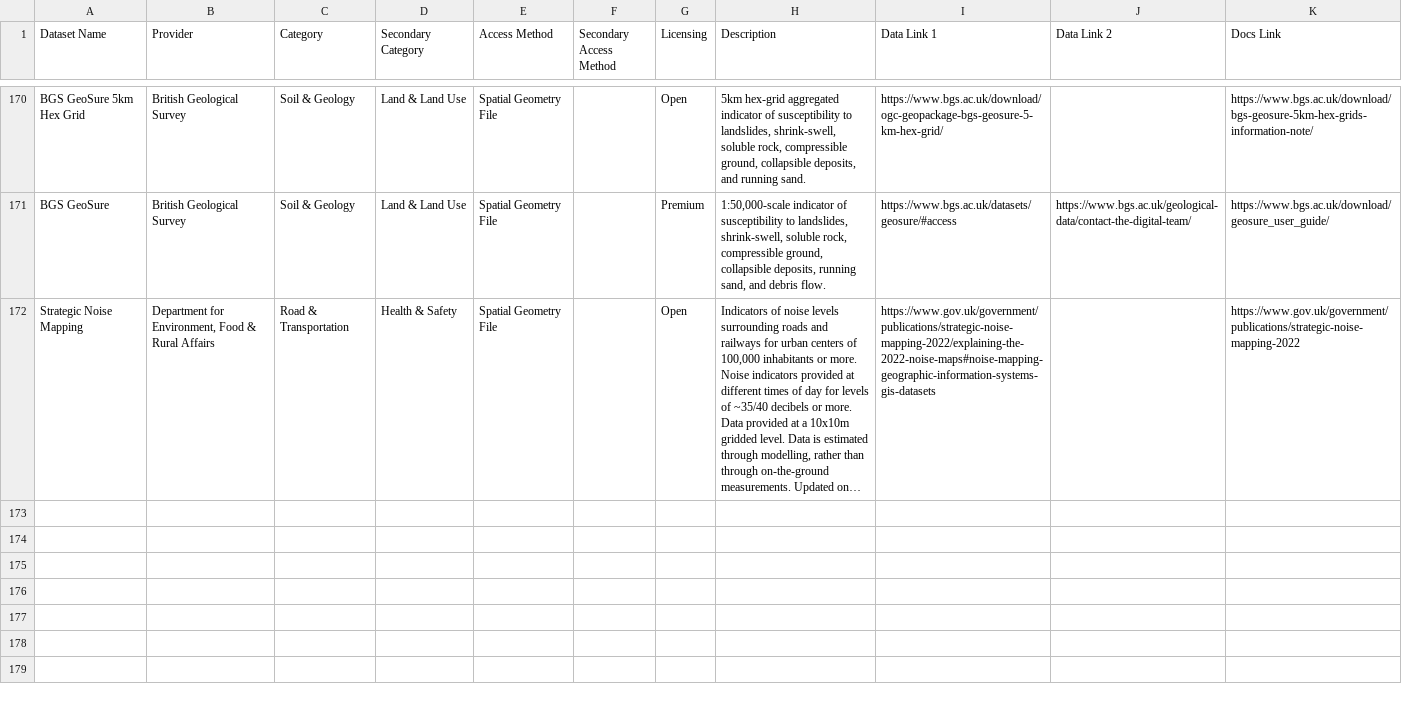
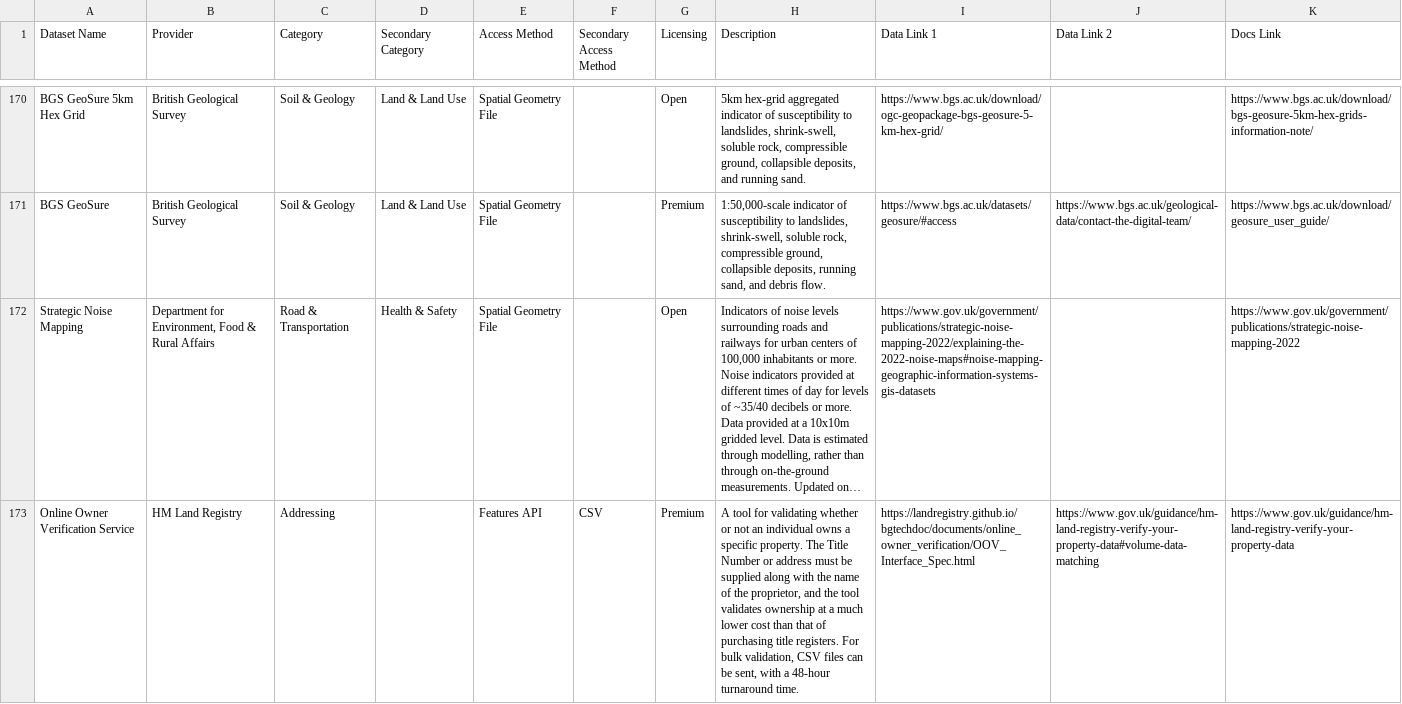
Before and after one commit to Geovation/catalist, a CSV file: data/catalist.csv, drawn as a sheet; only a part is shown, gaps mark what is left out; long unchanged cells end in …; the diff covers the shown part only; the diff names each change by its address in the sheet, - before the commit and + after, or states it on an @@ line.

Commit message:
correcting broken links

```diff
--- a/data/catalist.csv
+++ b/data/catalist.csv
+row 173: Online Owner Verification Service | HM Land Registry | Addressing |  | Features API | CSV | Premium | A tool for validating whether or not an individual owns a specific property. The Title Number or address must be supplied along with the name of the proprietor, and the tool validates ownership at a much lower cost than that of purchasing title registers. For bulk validation, CSV files can be sent, with a 48-hour turnaround time. | https://landregistry.github.io/bgtechdoc/documents/online_owner_verification/OOV_Interface_Spec.html | https://www.gov.uk/guidance/hm-land-registry-verify-your-property-data#volume-data-matching | https://www.gov.uk/guidance/hm-land-registry-verify-your-property-data
```
Also changed, not shown: 1 added row and 6 edited cells elsewhere in this file, 1 other file.
